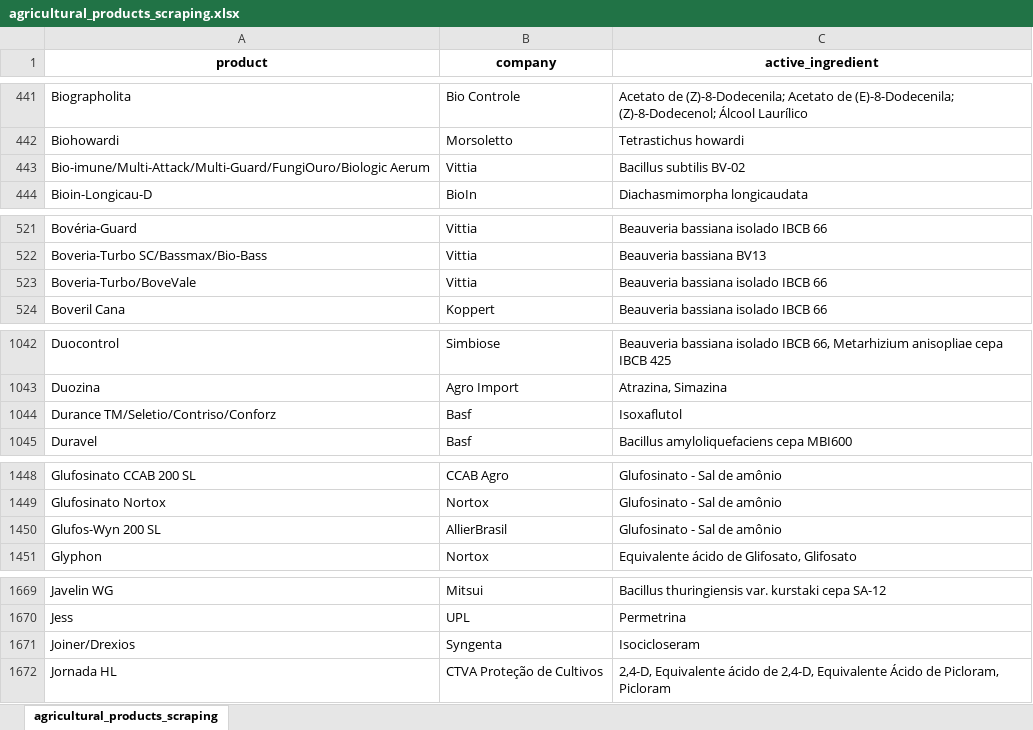
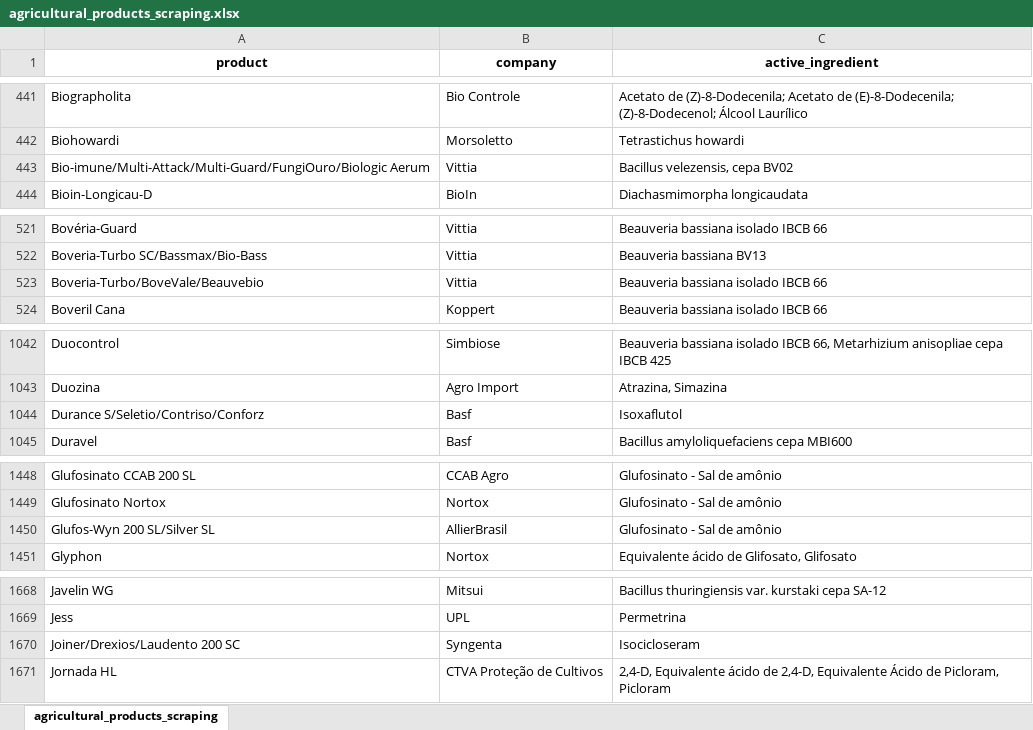
Before and after one commit to carlosmichelutti/webscraping_projects, an Excel workbook: TMP/agricultural_products_scraping/agricultural_products_scraping.xlsx, sheet agricultural_products_scraping, drawn as a sheet; only a part is shown, gaps mark what is left out; values as stored, in another font and other column widths than the file's, no borders; addresses are those after the commit; the diff covers the shown part only; the diff names each change by its address in the sheet, - before the commit and + after, or states it on an @@ line.

```diff
--- a/TMP/agricultural_products_scraping/agricultural_products_scraping.xlsx (sheet agricultural_products_scraping)
+++ b/TMP/agricultural_products_scraping/agricultural_products_scraping.xlsx (sheet agricultural_products_scraping)
-C443 (active_ingredient): Bacillus subtilis BV-02
+C443 (active_ingredient): Bacillus velezensis, cepa BV02
-A523 (product): Boveria-Turbo/BoveVale
+A523 (product): Boveria-Turbo/BoveVale/Beauvebio
-A1044 (product): Durance TM/Seletio/Contriso/Conforz
+A1044 (product): Durance S/Seletio/Contriso/Conforz
-A1450 (product): Glufos-Wyn 200 SL
+A1450 (product): Glufos-Wyn 200 SL/Silver SL
-A1670 (product): Joiner/Drexios
+A1670 (product): Joiner/Drexios/Laudento 200 SC
```
Also changed, not shown: 3 added rows, 3 removed rows and 2 edited cells elsewhere in this sheet, TMP/books_scraping/books_scraping.xlsx, TMP/films_scraping/films_scraping.xlsx, 1 other file.
